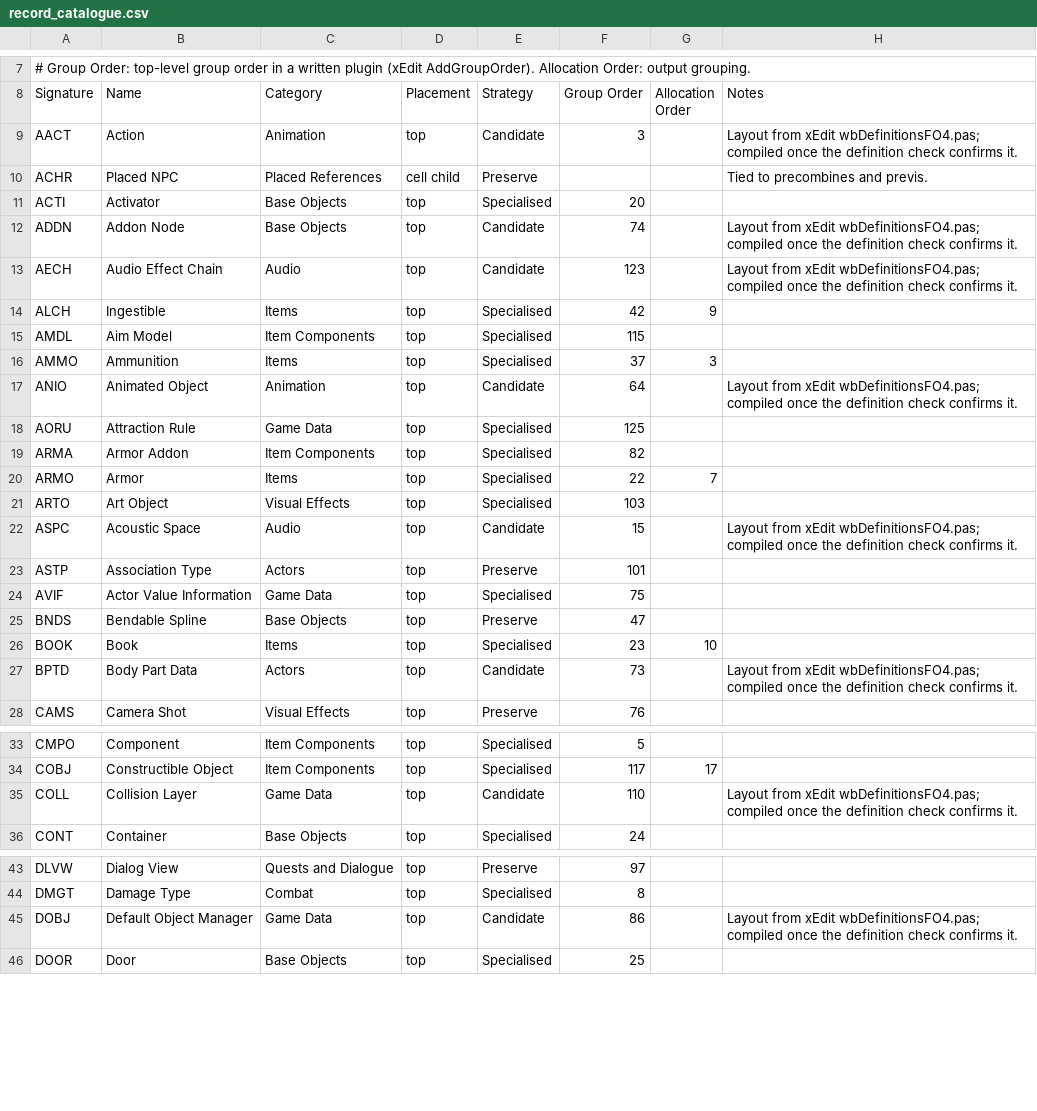
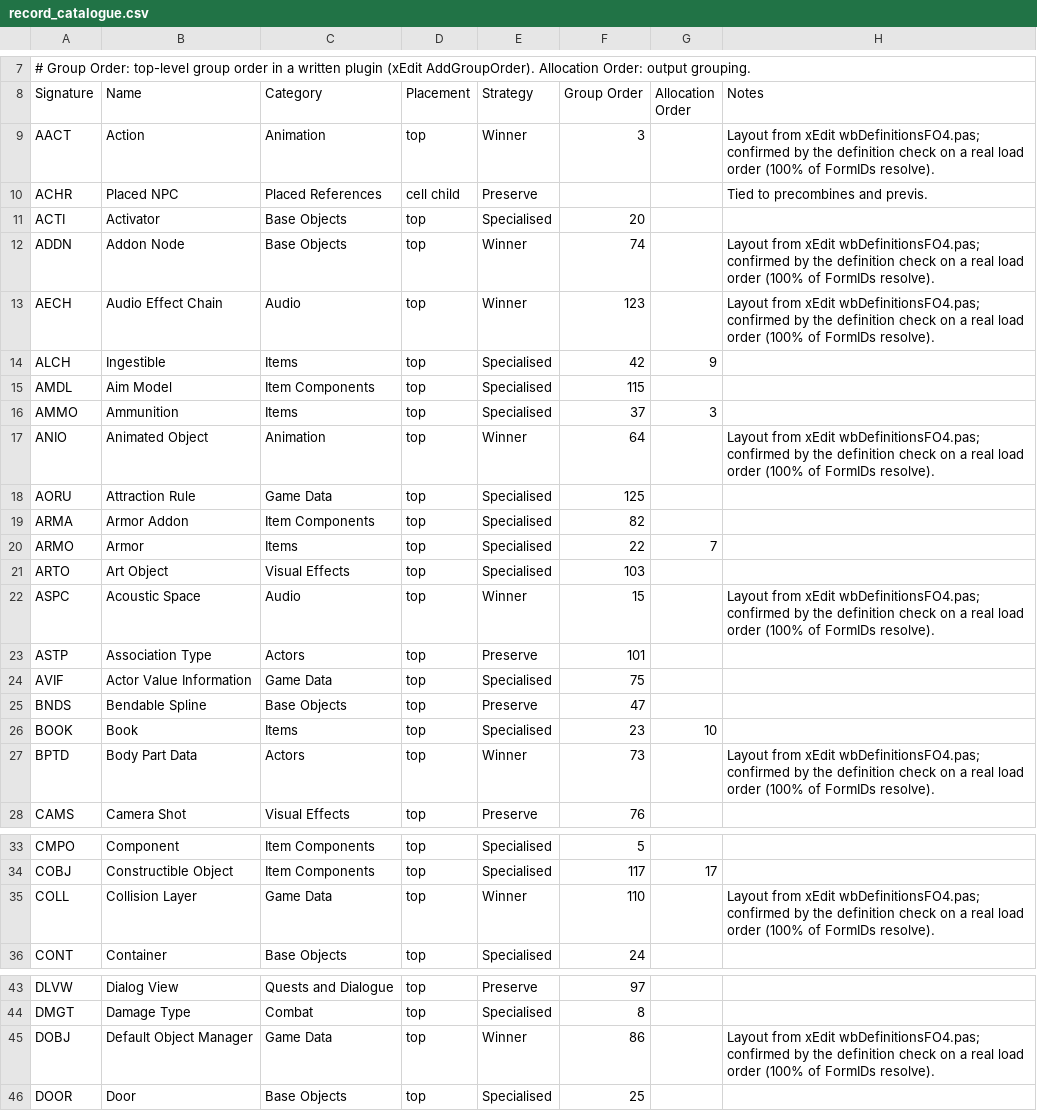
Before and after one commit to LordRichardCL/Fallout_4_Multiplexer_Renewed, a CSV file: resources/record_catalogue.csv, drawn as a sheet; only a part is shown, gaps mark what is left out; the diff covers the shown part only.

```diff
--- a/resources/record_catalogue.csv
+++ b/resources/record_catalogue.csv
@@ -8,7 +8,7 @@
 Signature,Name,Category,Placement,Strategy,Group Order,Allocation Order,Notes
-AACT,Action,Animation,top,Candidate,3,,Layout from xEdit wbDefinitionsFO4.pas; compiled once the definition check confirms it.
+AACT,Action,Animation,top,Winner,3,,Layout from xEdit wbDefinitionsFO4.pas; confirmed by the definition check on a real load order (100% of FormIDs resolve).
 ACHR,Placed NPC,Placed References,cell child,Preserve,,,Tied to precombines and previs.
 ACTI,Activator,Base Objects,top,Specialised,20,,
-ADDN,Addon Node,Base Objects,top,Candidate,74,,Layout from xEdit wbDefinitionsFO4.pas; compiled once the definition check confirms it.
-AECH,Audio Effect Chain,Audio,top,Candidate,123,,Layout from xEdit wbDefinitionsFO4.pas; compiled once the definition check confirms it.
+ADDN,Addon Node,Base Objects,top,Winner,74,,Layout from xEdit wbDefinitionsFO4.pas; confirmed by the definition check on a real load order (100% of FormIDs resolve).
+AECH,Audio Effect Chain,Audio,top,Winner,123,,Layout from xEdit wbDefinitionsFO4.pas; confirmed by the definition check on a real load order (100% of FormIDs resolve).
 ALCH,Ingestible,Items,top,Specialised,42,9,
@@ -16,3 +16,3 @@ AMDL,Aim Model,Item Components,top,Specialised,115,,
 AMMO,Ammunition,Items,top,Specialised,37,3,
-ANIO,Animated Object,Animation,top,Candidate,64,,Layout from xEdit wbDefinitionsFO4.pas; compiled once the definition check confirms it.
+ANIO,Animated Object,Animation,top,Winner,64,,Layout from xEdit wbDefinitionsFO4.pas; confirmed by the definition check on a real load order (100% of FormIDs resolve).
 AORU,Attraction Rule,Game Data,top,Specialised,125,,
@@ -21,3 +21,3 @@ ARMO,Armor,Items,top,Specialised,22,7,
 ARTO,Art Object,Visual Effects,top,Specialised,103,,
-ASPC,Acoustic Space,Audio,top,Candidate,15,,Layout from xEdit wbDefinitionsFO4.pas; compiled once the definition check confirms it.
+ASPC,Acoustic Space,Audio,top,Winner,15,,Layout from xEdit wbDefinitionsFO4.pas; confirmed by the definition check on a real load order (100% of FormIDs resolve).
 ASTP,Association Type,Actors,top,Preserve,101,,
@@ -26,3 +26,3 @@ BNDS,Bendable Spline,Base Objects,top,Preserve,47,,
 BOOK,Book,Items,top,Specialised,23,10,
-BPTD,Body Part Data,Actors,top,Candidate,73,,Layout from xEdit wbDefinitionsFO4.pas; compiled once the definition check confirms it.
+BPTD,Body Part Data,Actors,top,Winner,73,,Layout from xEdit wbDefinitionsFO4.pas; confirmed by the definition check on a real load order (100% of FormIDs resolve).
 CAMS,Camera Shot,Visual Effects,top,Preserve,76,,
@@ -34,3 +34,3 @@ CMPO,Component,Item Components,top,Specialised,5,,
 COBJ,Constructible Object,Item Components,top,Specialised,117,17,
-COLL,Collision Layer,Game Data,top,Candidate,110,,Layout from xEdit wbDefinitionsFO4.pas; compiled once the definition check confirms it.
+COLL,Collision Layer,Game Data,top,Winner,110,,Layout from xEdit wbDefinitionsFO4.pas; confirmed by the definition check on a real load order (100% of FormIDs resolve).
 CONT,Container,Base Objects,top,Specialised,24,,
@@ -44,3 +44,3 @@ DLVW,Dialog View,Quests and Dialogue,top,Preserve,97,,
 DMGT,Damage Type,Combat,top,Specialised,8,,
-DOBJ,Default Object Manager,Game Data,top,Candidate,86,,Layout from xEdit wbDefinitionsFO4.pas; compiled once the definition check confirms it.
+DOBJ,Default Object Manager,Game Data,top,Winner,86,,Layout from xEdit wbDefinitionsFO4.pas; confirmed by the definition check on a real load order (100% of FormIDs resolve).
 DOOR,Door,Base Objects,top,Specialised,25,,
```
Also changed, not shown: 30 edited cells elsewhere in this file, 3 other files.
